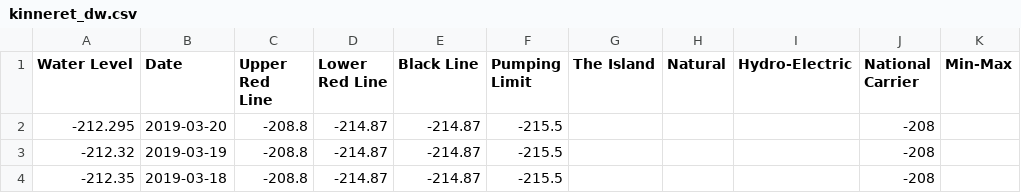
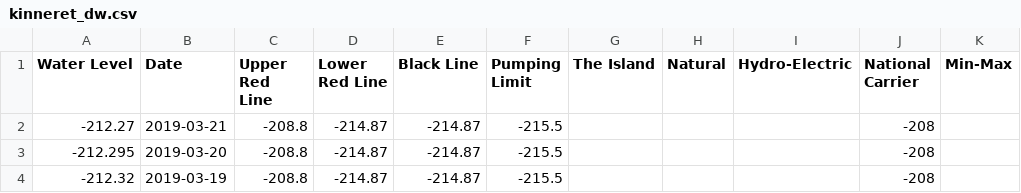
Before and after one commit to hareldunn/GIS_Repo, a CSV file: kinneret_dw.csv, drawn as a sheet; only a part is shown; the shorter side is filled out with more unchanged rows; the diff names each change by its address in the sheet, - before the commit and + after, or states it on an @@ line.

Commit message:
update 2019-03-21

```diff
--- a/kinneret_dw.csv
+++ b/kinneret_dw.csv
+row 2: -212.27 | 2019-03-21 | -208.8 | -214.87 | -214.87 | -215.5 |  |  |  | -208
```
